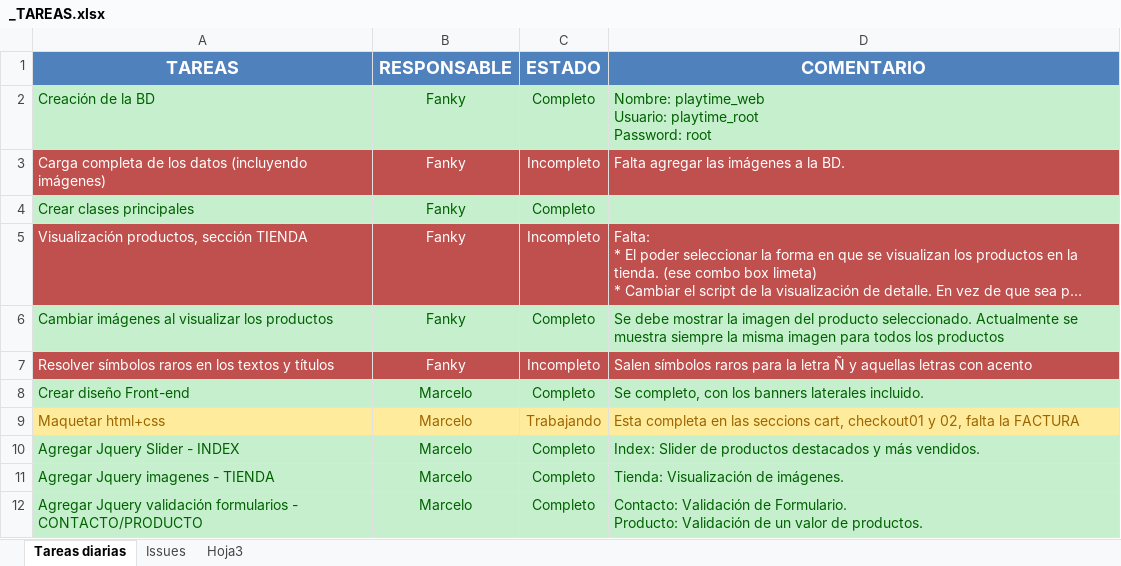
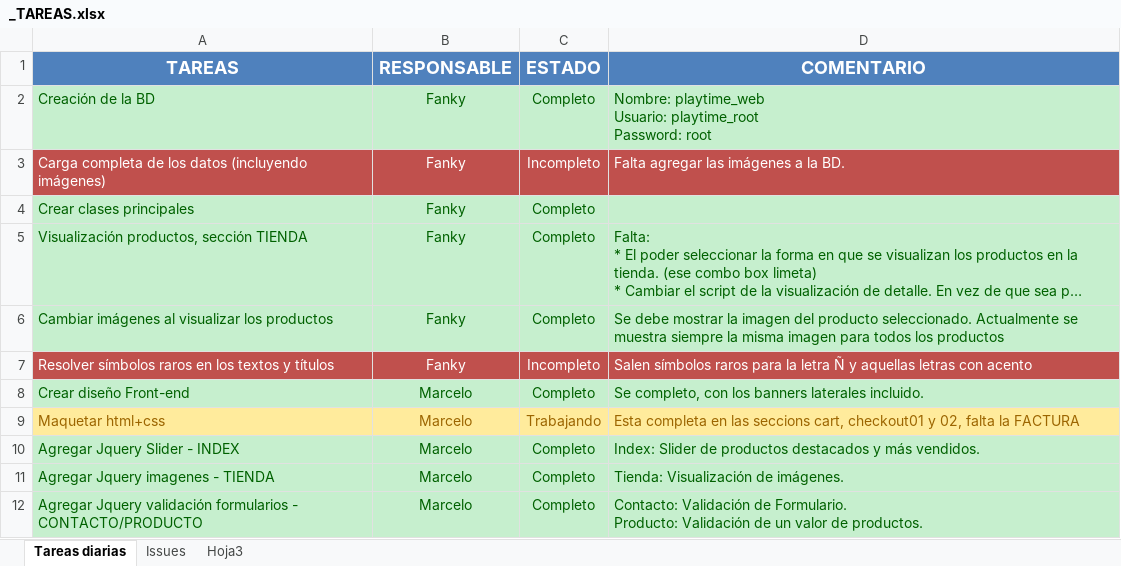
Before and after one commit to fanky10/playtime-sexshop, an Excel workbook: _TAREAS.xlsx, sheet Tareas diarias, drawn as a sheet; only a part is shown; long unchanged cells end in …; values as stored, in another font and other column widths than the file's, no borders; the diff names each change by its address in the sheet, - before the commit and + after, or states it on an @@ line.

Commit message:
mejorar la lista de productos, se puede hacer llamando la funcion a una lib de js.. charlar con marcelo tareas upd solo me falta lo de los simbolos x)

```diff
--- a/_TAREAS.xlsx (sheet Tareas diarias)
+++ b/_TAREAS.xlsx (sheet Tareas diarias)
@@ A5:D5 fill: #C0504D → #C6EFCE, text colour: #FFFFFF → #006100 @@
-C5 (ESTADO): Incompleto
+C5 (ESTADO): Completo
```
Also changed, not shown: 1 other file.
